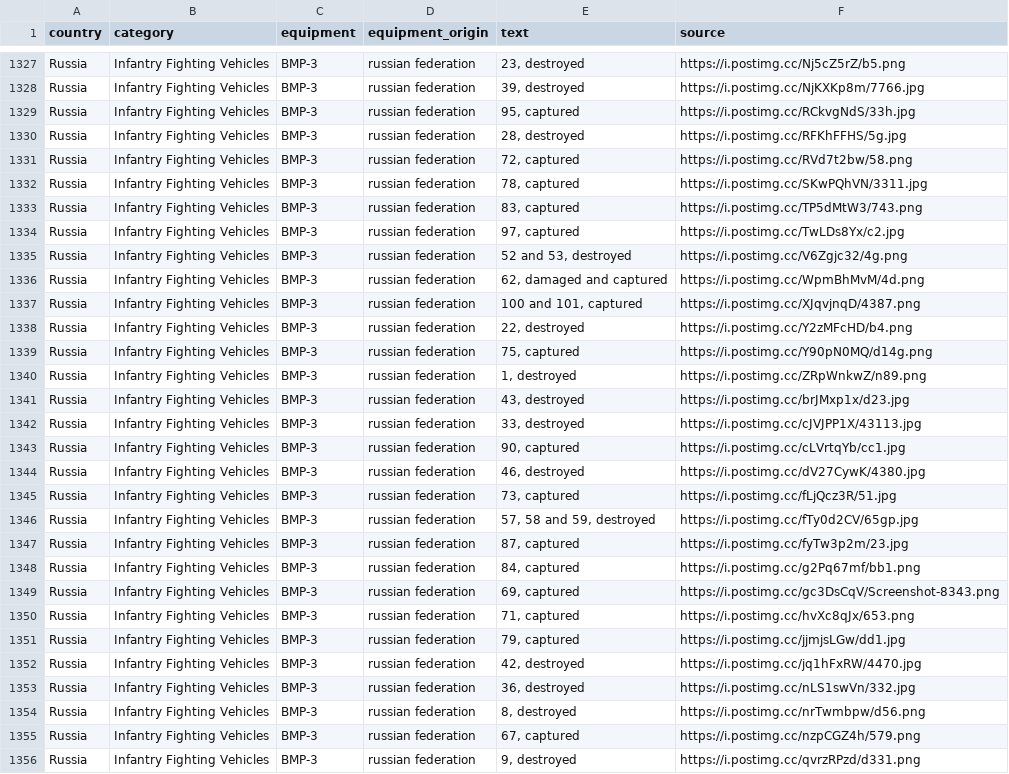
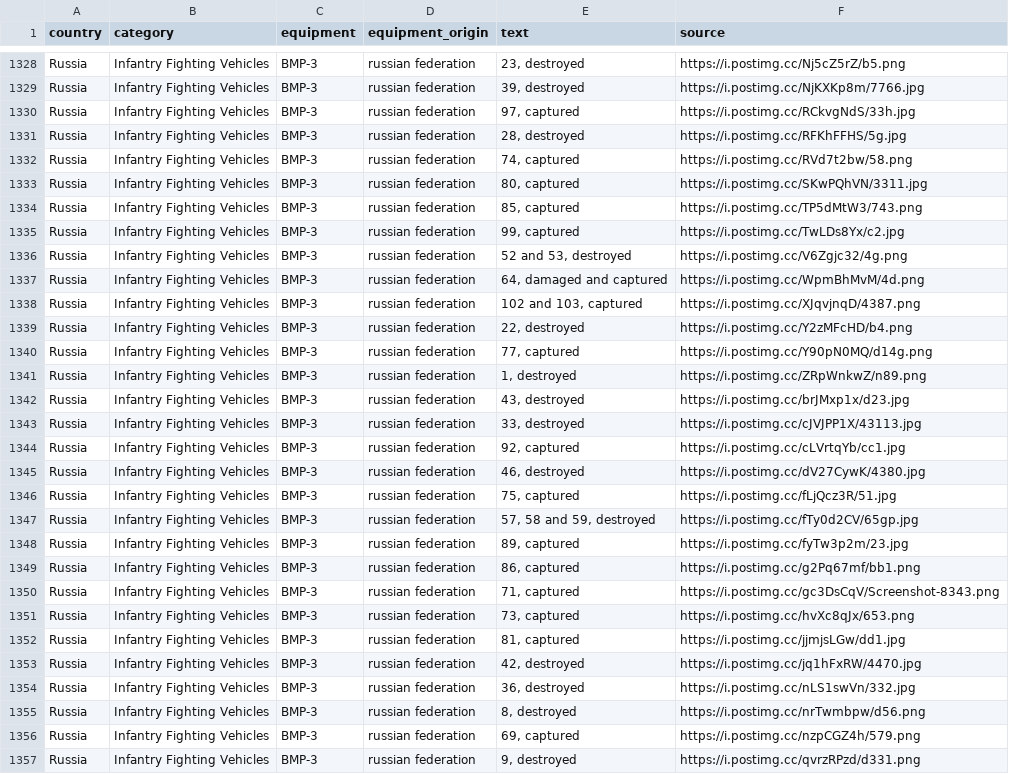
Before and after one commit to mauforonda/ukraine, a CSV file: reports.csv, drawn as a sheet; only a part is shown, gaps mark what is left out; the diff covers the shown part only.

```diff
--- a/reports.csv
+++ b/reports.csv
@@ -1328,13 +1329,13 @@ Russia,Infantry Fighting Vehicles ,BMP-3,russian federation,"23, destroyed",http
 Russia,Infantry Fighting Vehicles ,BMP-3,russian federation,"39, destroyed",https://i.postimg.cc/NjKXKp8m/7766.jpg
-Russia,Infantry Fighting Vehicles ,BMP-3,russian federation,"95, captured",https://i.postimg.cc/RCkvgNdS/33h.jpg
+Russia,Infantry Fighting Vehicles ,BMP-3,russian federation,"97, captured",https://i.postimg.cc/RCkvgNdS/33h.jpg
 Russia,Infantry Fighting Vehicles ,BMP-3,russian federation,"28, destroyed",https://i.postimg.cc/RFKhFFHS/5g.jpg
-Russia,Infantry Fighting Vehicles ,BMP-3,russian federation,"72, captured",https://i.postimg.cc/RVd7t2bw/58.png
-Russia,Infantry Fighting Vehicles ,BMP-3,russian federation,"78, captured",https://i.postimg.cc/SKwPQhVN/3311.jpg
-Russia,Infantry Fighting Vehicles ,BMP-3,russian federation,"83, captured",https://i.postimg.cc/TP5dMtW3/743.png
-Russia,Infantry Fighting Vehicles ,BMP-3,russian federation,"97, captured",https://i.postimg.cc/TwLDs8Yx/c2.jpg
+Russia,Infantry Fighting Vehicles ,BMP-3,russian federation,"74, captured",https://i.postimg.cc/RVd7t2bw/58.png
+Russia,Infantry Fighting Vehicles ,BMP-3,russian federation,"80, captured",https://i.postimg.cc/SKwPQhVN/3311.jpg
+Russia,Infantry Fighting Vehicles ,BMP-3,russian federation,"85, captured",https://i.postimg.cc/TP5dMtW3/743.png
+Russia,Infantry Fighting Vehicles ,BMP-3,russian federation,"99, captured",https://i.postimg.cc/TwLDs8Yx/c2.jpg
 Russia,Infantry Fighting Vehicles ,BMP-3,russian federation,"52 and 53, destroyed",https://i.postimg.cc/V6Zgjc32/4g.png
-Russia,Infantry Fighting Vehicles ,BMP-3,russian federation,"62, damaged and captured",https://i.postimg.cc/WpmBhMvM/4d.png
-Russia,Infantry Fighting Vehicles ,BMP-3,russian federation,"100 and 101, captured",https://i.postimg.cc/XJqvjnqD/4387.png
+Russia,Infantry Fighting Vehicles ,BMP-3,russian federation,"64, damaged and captured",https://i.postimg.cc/WpmBhMvM/4d.png
+Russia,Infantry Fighting Vehicles ,BMP-3,russian federation,"102 and 103, captured",https://i.postimg.cc/XJqvjnqD/4387.png
 Russia,Infantry Fighting Vehicles ,BMP-3,russian federation,"22, destroyed",https://i.postimg.cc/Y2zMFcHD/b4.png
-Russia,Infantry Fighting Vehicles ,BMP-3,russian federation,"75, captured",https://i.postimg.cc/Y90pN0MQ/d14g.png
+Russia,Infantry Fighting Vehicles ,BMP-3,russian federation,"77, captured",https://i.postimg.cc/Y90pN0MQ/d14g.png
 Russia,Infantry Fighting Vehicles ,BMP-3,russian federation,"1, destroyed",https://i.postimg.cc/ZRpWnkwZ/n89.png
@@ -1342,11 +1343,11 @@ Russia,Infantry Fighting Vehicles ,BMP-3,russian federation,"43, destroyed",http
 Russia,Infantry Fighting Vehicles ,BMP-3,russian federation,"33, destroyed",https://i.postimg.cc/cJVJPP1X/43113.jpg
-Russia,Infantry Fighting Vehicles ,BMP-3,russian federation,"90, captured",https://i.postimg.cc/cLVrtqYb/cc1.jpg
+Russia,Infantry Fighting Vehicles ,BMP-3,russian federation,"92, captured",https://i.postimg.cc/cLVrtqYb/cc1.jpg
 Russia,Infantry Fighting Vehicles ,BMP-3,russian federation,"46, destroyed",https://i.postimg.cc/dV27CywK/4380.jpg
-Russia,Infantry Fighting Vehicles ,BMP-3,russian federation,"73, captured",https://i.postimg.cc/fLjQcz3R/51.jpg
+Russia,Infantry Fighting Vehicles ,BMP-3,russian federation,"75, captured",https://i.postimg.cc/fLjQcz3R/51.jpg
 Russia,Infantry Fighting Vehicles ,BMP-3,russian federation,"57, 58 and 59, destroyed",https://i.postimg.cc/fTy0d2CV/65gp.jpg
-Russia,Infantry Fighting Vehicles ,BMP-3,russian federation,"87, captured",https://i.postimg.cc/fyTw3p2m/23.jpg
-Russia,Infantry Fighting Vehicles ,BMP-3,russian federation,"84, captured",https://i.postimg.cc/g2Pq67mf/bb1.png
-Russia,Infantry Fighting Vehicles ,BMP-3,russian federation,"69, captured",https://i.postimg.cc/gc3DsCqV/Screenshot-8343.png
-Russia,Infantry Fighting Vehicles ,BMP-3,russian federation,"71, captured",https://i.postimg.cc/hvXc8qJx/653.png
-Russia,Infantry Fighting Vehicles ,BMP-3,russian federation,"79, captured",https://i.postimg.cc/jjmjsLGw/dd1.jpg
+Russia,Infantry Fighting Vehicles ,BMP-3,russian federation,"89, captured",https://i.postimg.cc/fyTw3p2m/23.jpg
+Russia,Infantry Fighting Vehicles ,BMP-3,russian federation,"86, captured",https://i.postimg.cc/g2Pq67mf/bb1.png
+Russia,Infantry Fighting Vehicles ,BMP-3,russian federation,"71, captured",https://i.postimg.cc/gc3DsCqV/Screenshot-8343.png
+Russia,Infantry Fighting Vehicles ,BMP-3,russian federation,"73, captured",https://i.postimg.cc/hvXc8qJx/653.png
+Russia,Infantry Fighting Vehicles ,BMP-3,russian federation,"81, captured",https://i.postimg.cc/jjmjsLGw/dd1.jpg
 Russia,Infantry Fighting Vehicles ,BMP-3,russian federation,"42, destroyed",https://i.postimg.cc/jq1hFxRW/4470.jpg
@@ -1354,3 +1355,3 @@ Russia,Infantry Fighting Vehicles ,BMP-3,russian federation,"36, destroyed",http
 Russia,Infantry Fighting Vehicles ,BMP-3,russian federation,"8, destroyed",https://i.postimg.cc/nrTwmbpw/d56.png
-Russia,Infantry Fighting Vehicles ,BMP-3,russian federation,"67, captured",https://i.postimg.cc/nzpCGZ4h/579.png
+Russia,Infantry Fighting Vehicles ,BMP-3,russian federation,"69, captured",https://i.postimg.cc/nzpCGZ4h/579.png
 Russia,Infantry Fighting Vehicles ,BMP-3,russian federation,"9, destroyed",https://i.postimg.cc/qvrzRPzd/d331.png
```
Also changed, not shown: 6 added rows and 51 edited cells elsewhere in this file, log.csv, summary.csv.
